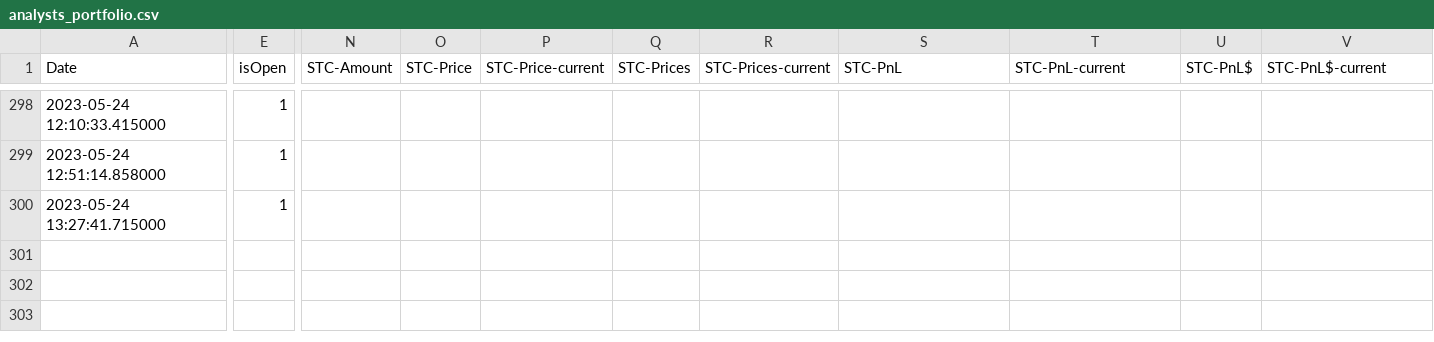
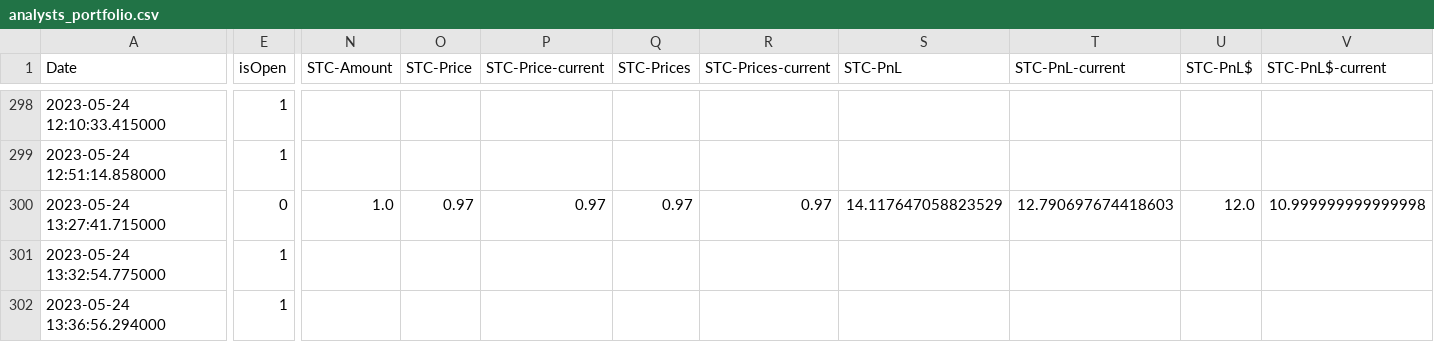
Before and after one commit to AdoNunes/DiscordAlertsTrader, a CSV file: data/analysts_portfolio.csv, drawn as a sheet; only a part is shown, gaps mark what is left out; rows hold the shown columns only; the diff covers the shown part only; the diff names each change by its address in the sheet, - before the commit and + after, or states it on an @@ line.

```diff
--- a/data/analysts_portfolio.csv
+++ b/data/analysts_portfolio.csv
-E300 (isOpen): 1
+E300 (isOpen): 0
-N300 (STC-Amount): (empty)
+N300 (STC-Amount): 1.0
-O300 (STC-Price): (empty)
+O300 (STC-Price): 0.97
-P300 (STC-Price-current): (empty)
+P300 (STC-Price-current): 0.97
-Q300 (STC-Prices): (empty)
+Q300 (STC-Prices): 0.97
-R300 (STC-Prices-current): (empty)
+R300 (STC-Prices-current): 0.97
-S300 (STC-PnL): (empty)
+S300 (STC-PnL): 14.117647058823529
-T300 (STC-PnL-current): (empty)
+T300 (STC-PnL-current): 12.790697674418603
-U300 (STC-PnL$): (empty)
+U300 (STC-PnL$): 12.0
-V300 (STC-PnL$-current): (empty)
+V300 (STC-PnL$-current): 10.999999999999998
+row 301: 2023-05-24 13:32:54.775000 | 1
+row 302: 2023-05-24 13:36:56.294000 | 1
```
Also changed, not shown: 2 edited cells elsewhere in this file, 1 other file.
